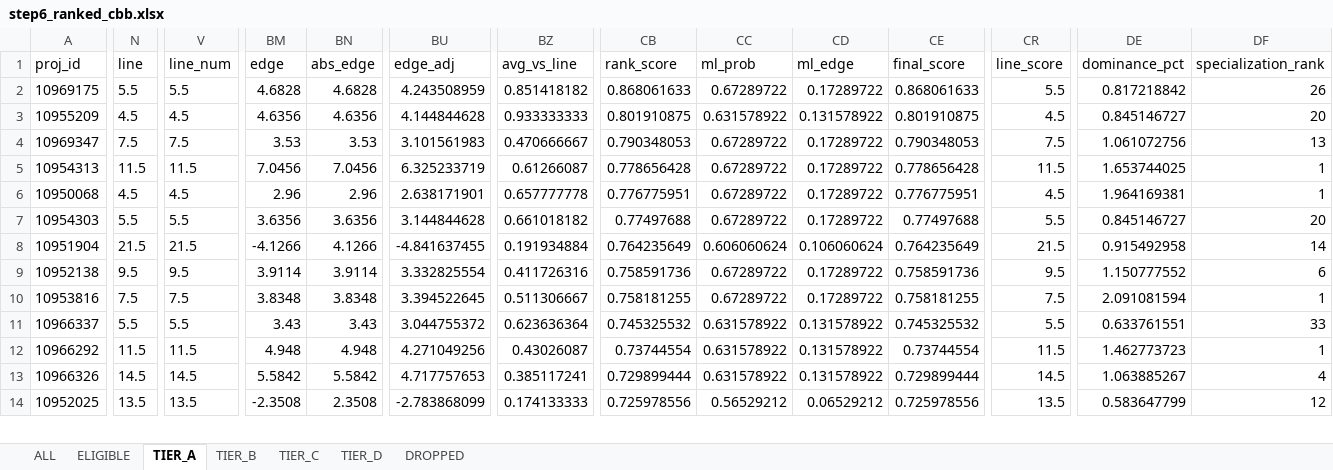
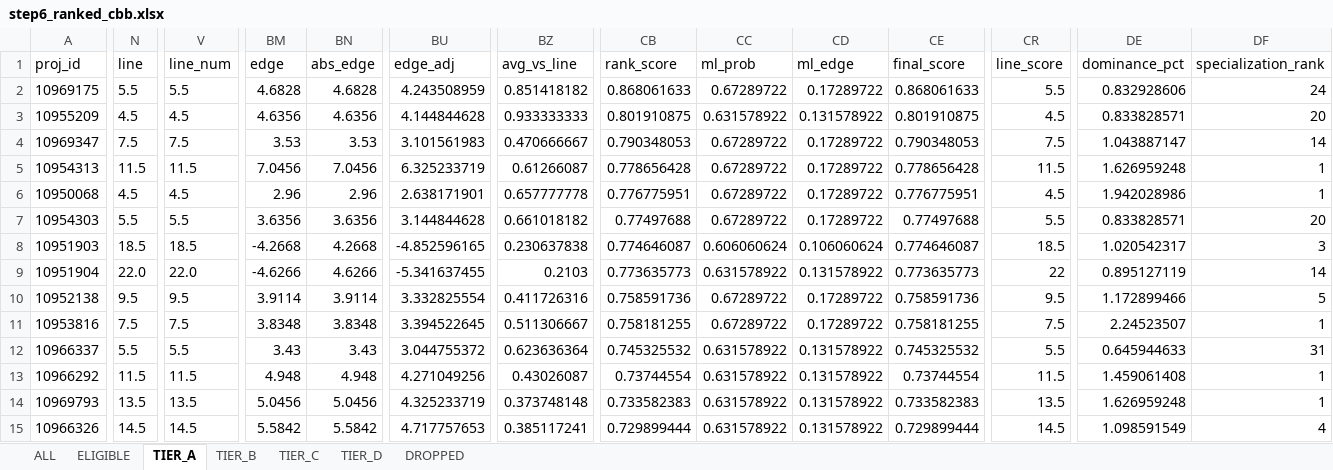
Before and after one commit to halekevi/nba-pipelines, an Excel workbook: CBB/step6_ranked_cbb.xlsx, sheet TIER_A, drawn as a sheet; only a part is shown, gaps mark what is left out; values as stored, in another font and other column widths than the file's, no borders; removed rows and columns are numbered as before the commit, all else as after; rows hold the shown columns only; the diff covers the shown part only; the diff names each change by its address in the sheet, - before the commit and + after, or states it on an @@ line.

```diff
--- a/CBB/step6_ranked_cbb.xlsx (sheet TIER_A)
+++ b/CBB/step6_ranked_cbb.xlsx (sheet TIER_A)
-DE2 (dominance_pct): 0.817218842
+DE2 (dominance_pct): 0.832928606
-DF2 (specialization_rank): 26
+DF2 (specialization_rank): 24
-DE3 (dominance_pct): 0.845146727
+DE3 (dominance_pct): 0.833828571
-DE4 (dominance_pct): 1.061072756
+DE4 (dominance_pct): 1.043887147
-DF4 (specialization_rank): 13
+DF4 (specialization_rank): 14
-DE5 (dominance_pct): 1.653744025
+DE5 (dominance_pct): 1.626959248
-DE6 (dominance_pct): 1.964169381
+DE6 (dominance_pct): 1.942028986
-DE7 (dominance_pct): 0.845146727
+DE7 (dominance_pct): 0.833828571
+row 8: 10951903 | 18.5 | 18.5 | -4.2668 | 4.2668 | -4.852596165 | 0.230637838 | 0.774646087 | 0.606060624 | 0.106060624 | 0.774646087 | 18.5 | 1.020542317 | 3
-N9 (line): 21.5
+N9 (line): 22.0
-V9 (line_num): 21.5
+V9 (line_num): 22.0
-BM9 (edge): -4.1266
+BM9 (edge): -4.6266
-BN9 (abs_edge): 4.1266
+BN9 (abs_edge): 4.6266
-BU9 (edge_adj): -4.841637455
+BU9 (edge_adj): -5.341637455
-BZ9 (avg_vs_line): 0.191934884
+BZ9 (avg_vs_line): 0.2103
-CB9 (rank_score): 0.764235649
+CB9 (rank_score): 0.773635773
-CC9 (ml_prob): 0.606060624
+CC9 (ml_prob): 0.631578922
-CD9 (ml_edge): 0.106060624
+CD9 (ml_edge): 0.131578922
-CE9 (final_score): 0.764235649
+CE9 (final_score): 0.773635773
-CR9 (line_score): 21.5
+CR9 (line_score): 22
-DE9 (dominance_pct): 0.915492958
+DE9 (dominance_pct): 0.895127119
-DE10 (dominance_pct): 1.150777552
+DE10 (dominance_pct): 1.172899466
-DF10 (specialization_rank): 6
+DF10 (specialization_rank): 5
-DE11 (dominance_pct): 2.091081594
+DE11 (dominance_pct): 2.24523507
-DE12 (dominance_pct): 0.633761551
+DE12 (dominance_pct): 0.645944633
-DF12 (specialization_rank): 33
+DF12 (specialization_rank): 31
-DE13 (dominance_pct): 1.462773723
+DE13 (dominance_pct): 1.459061408
+row 14: 10969793 | 13.5 | 13.5 | 5.0456 | 5.0456 | 4.325233719 | 0.373748148 | 0.733582383 | 0.631578922 | 0.131578922 | 0.733582383 | 13.5 | 1.626959248 | 1
-DE15 (dominance_pct): 1.063885267
+DE15 (dominance_pct): 1.098591549
-row 14: 10952025 | 13.5 | 13.5 | -2.3508 | 2.3508 | -2.783868099 | 0.174133333 | 0.725978556 | 0.56529212 | 0.06529212 | 0.725978556 | 13.5 | 0.583647799 | 12
```
Also changed, not shown: 1 removed row and 15 edited cells elsewhere in this sheet, sheet ALL, sheet TIER_D, sheet ELIGIBLE, sheet DROPPED, sheet TIER_C, sheet TIER_B, CBB/step6_ranked_wcbb.xlsx, NBA/step8_nba1h_direction_clean.xlsx, 8 other files.
